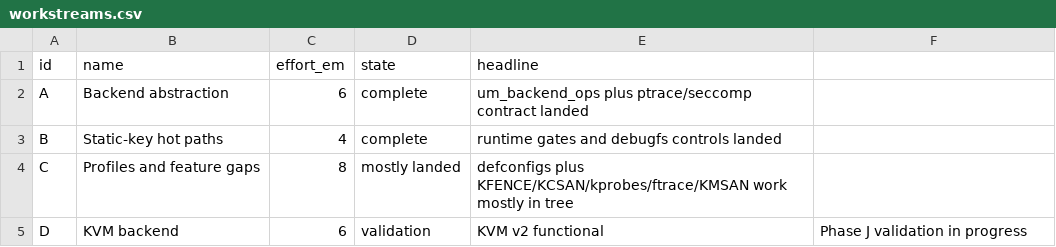
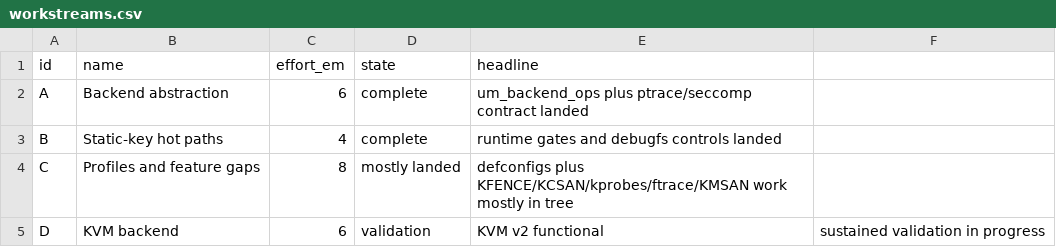
Before and after one commit to mjbommar/linux, a CSV file: Documentation/virt/uml/redesign/report-presentation/data/workstreams.csv, drawn as a sheet.

```diff
--- a/Documentation/virt/uml/redesign/report-presentation/data/workstreams.csv
+++ b/Documentation/virt/uml/redesign/report-presentation/data/workstreams.csv
@@ -4,2 +4,2 @@ B;Static-key hot paths;4;complete;runtime gates and debugfs controls landed
 C;Profiles and feature gaps;8;mostly landed;defconfigs plus KFENCE/KCSAN/kprobes/ftrace/KMSAN work mostly in tree
-D;KVM backend;6;validation;KVM v2 functional; Phase J validation in progress
+D;KVM backend;6;validation;KVM v2 functional; sustained validation in progress
```
Also changed, not shown: Documentation/virt/uml/redesign/report-presentation/data/status_kpis.csv, Documentation/virt/uml/redesign/report-presentation/data/upstream_queue.csv, 11 other files.
